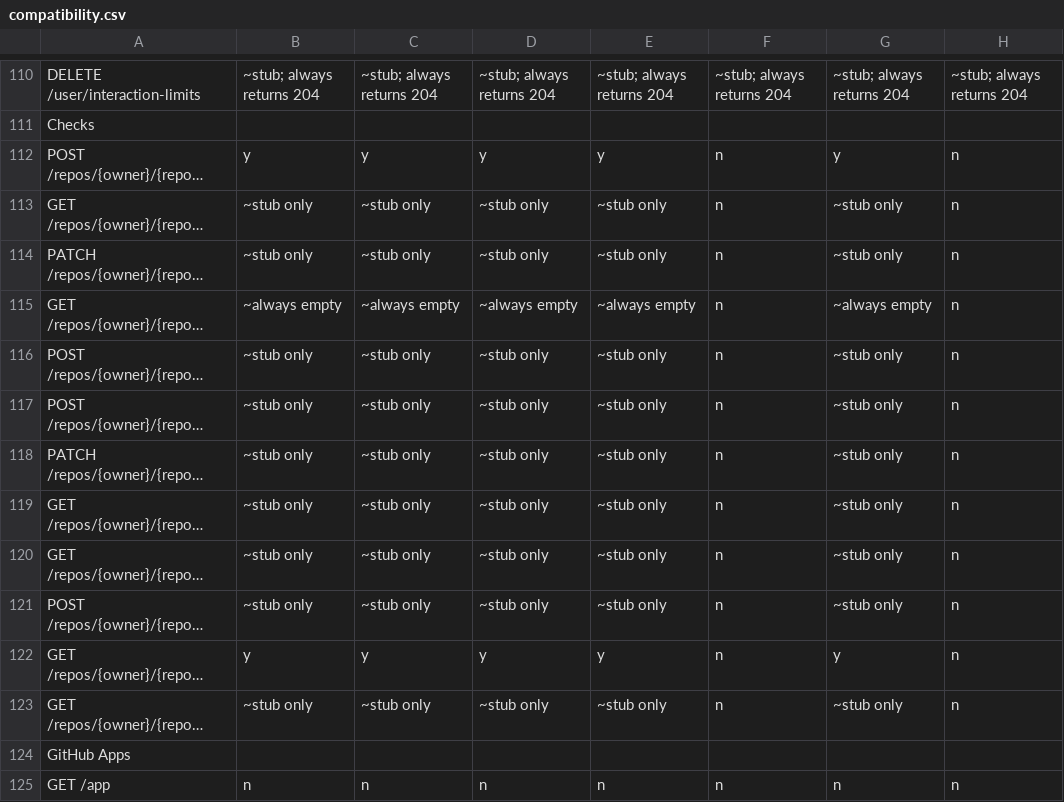
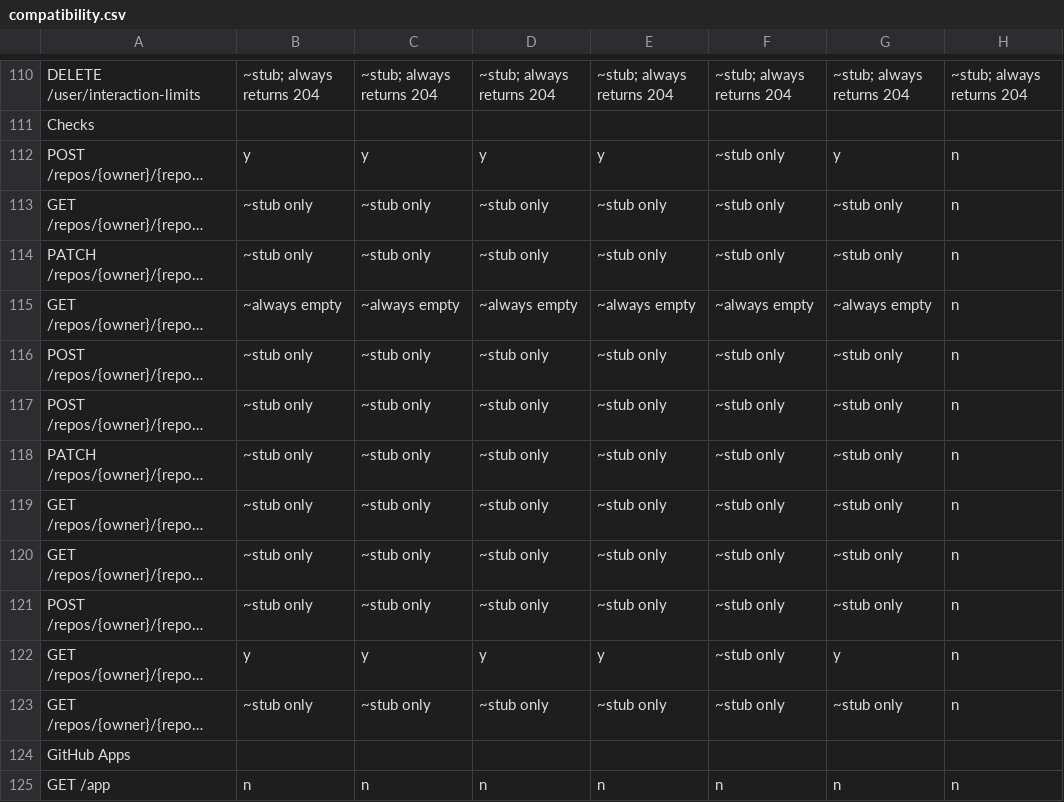
Before and after one commit to rhencke/confusio, a CSV file: site/compatibility.csv, drawn as a sheet; only a part is shown, gaps mark what is left out; long unchanged cells end in …; the diff names each change by its address in the sheet, - before the commit and + after, or states it on an @@ line.

Commit message:
codecommit: implement Checks API stubs and add hurl tests
CodeCommit has no native CI system, so all check endpoints are stubs.
Updates compatibility CSV from n to ~stub only for all 12 checks rows.

```diff
--- a/site/compatibility.csv
+++ b/site/compatibility.csv
-F112:F114: n
+F112:F114: ~stub only
-F115: n
+F115: ~always empty
-F116:F123: n
+F116:F123: ~stub only
```
Also changed, not shown: 2 other files.
